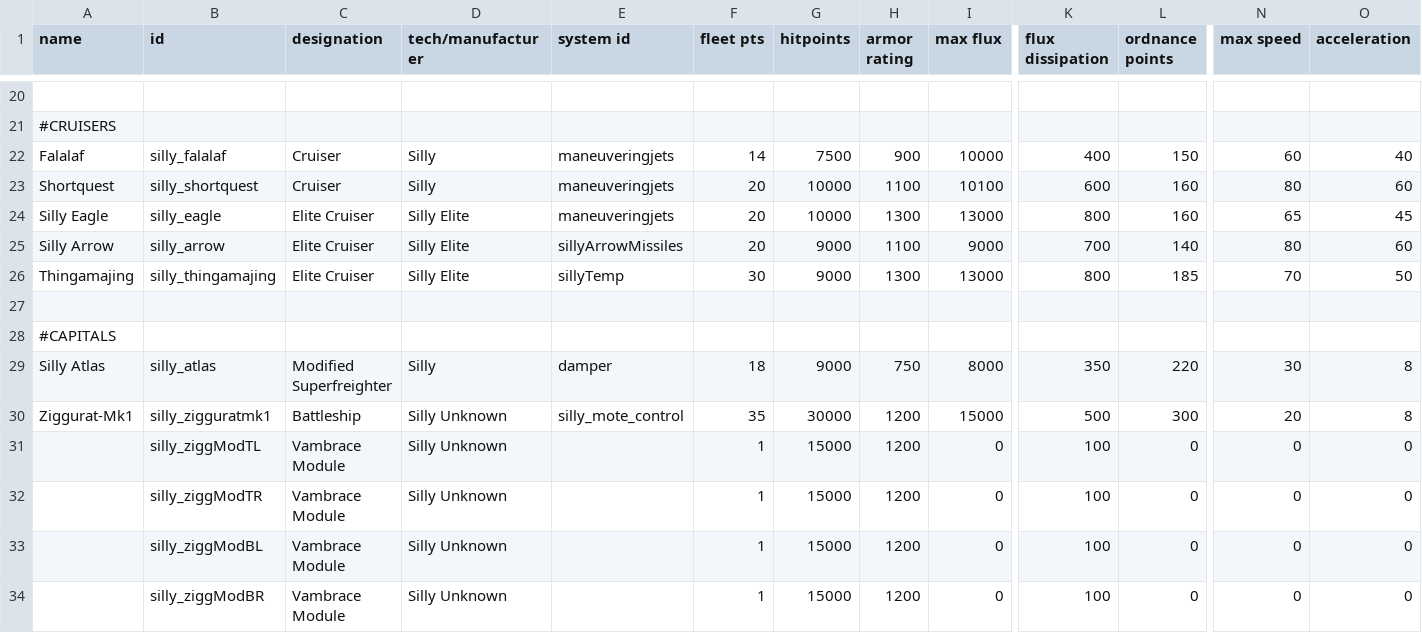
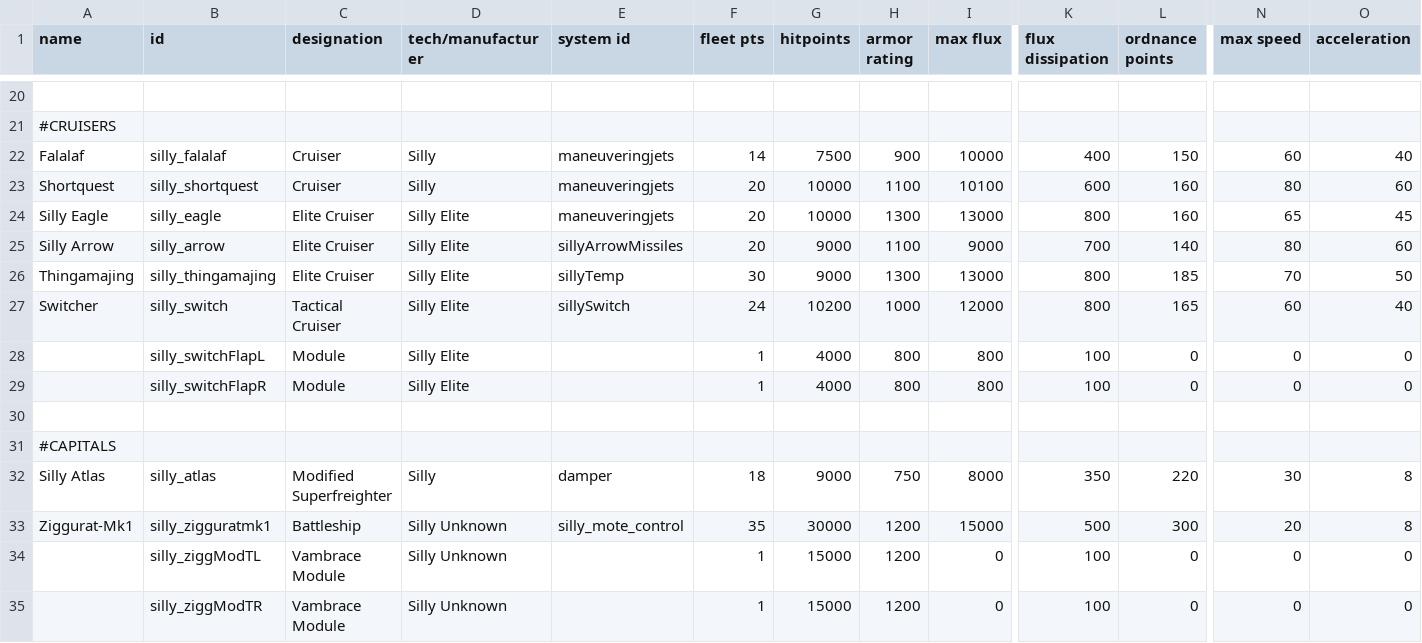
Before and after one commit to a-naranja/Silly-Mod, a CSV file: data/hulls/ship_data.csv, drawn as a sheet; only a part is shown, gaps mark what is left out; the shorter side is filled out with more unchanged rows; rows hold the shown columns only; the diff names each change by its address in the sheet, - before the commit and + after, or states it on an @@ line.

```diff
--- a/data/hulls/ship_data.csv
+++ b/data/hulls/ship_data.csv
+row 27: Switcher | silly_switch | Tactical Cruiser | Silly Elite | sillySwitch | 24 | 10200 | 1000 | 12000 | 800 | 165 | 60 | 40
+row 28:  | silly_switchFlapL | Module | Silly Elite |  | 1 | 4000 | 800 | 800 | 100 | 0 | 0 | 0
+row 29:  | silly_switchFlapR | Module | Silly Elite |  | 1 | 4000 | 800 | 800 | 100 | 0 | 0 | 0
```
Also changed, not shown: data/characters/skills/aptitude_data.csv, data/characters/skills/skill_data.csv, 25 other files.
